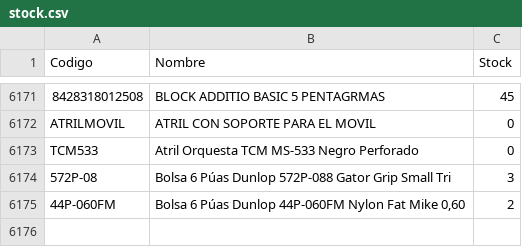
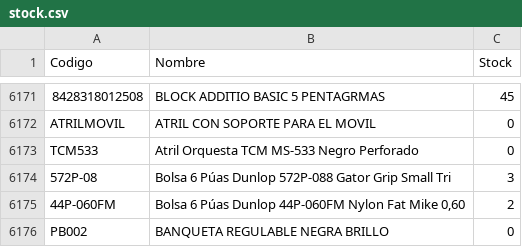
Before and after one commit to musicaldacapo/musicaldacapo.github.io, a CSV file: stock.csv, drawn as a sheet; only a part is shown, gaps mark what is left out.

Commit message:
Auto-update stock: 01-09 15:37

```diff
--- a/stock.csv
+++ b/stock.csv
@@ -6175 +6175,2 @@ Codigo,Nombre,Stock
 "44P-060FM","Bolsa 6 Púas Dunlop 44P-060FM Nylon Fat Mike 0,60",2
+"PB002","BANQUETA REGULABLE NEGRA BRILLO",0
```
